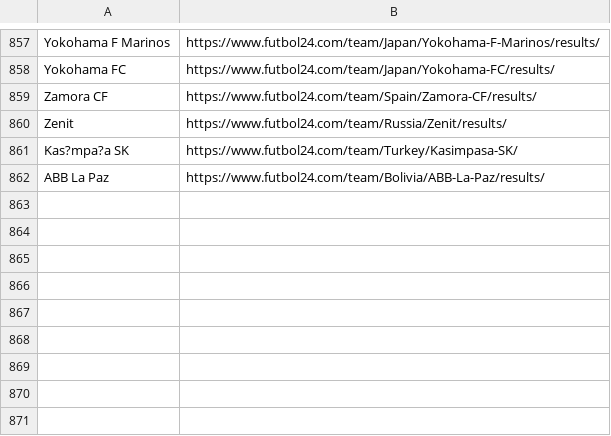
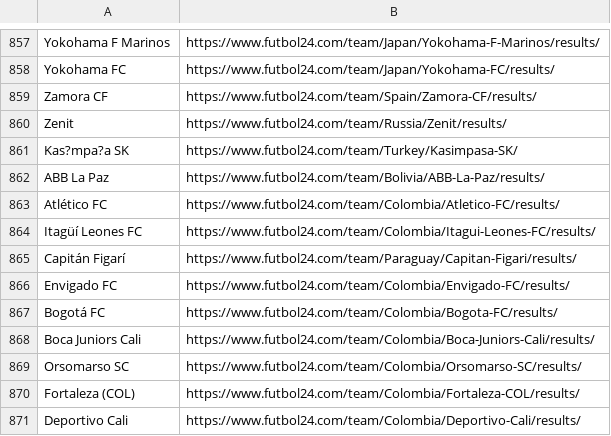
Before and after one commit to raulmpimentel/test, a CSV file: links_times.csv, drawn as a sheet; only a part is shown, gaps mark what is left out; the diff names each change by its address in the sheet, - before the commit and + after, or states it on an @@ line.

Commit message:
Update links_times.csv

```diff
--- a/links_times.csv
+++ b/links_times.csv
+row 863: Atlético FC | https://www.futbol24.com/team/Colombia/Atletico-FC/results/
+row 864: Itagüí Leones FC | https://www.futbol24.com/team/Colombia/Itagui-Leones-FC/results/
+row 865: Capitán Figarí | https://www.futbol24.com/team/Paraguay/Capitan-Figari/results/
+row 866: Envigado FC | https://www.futbol24.com/team/Colombia/Envigado-FC/results/
+row 867: Bogotá FC | https://www.futbol24.com/team/Colombia/Bogota-FC/results/
+row 868: Boca Juniors Cali | https://www.futbol24.com/team/Colombia/Boca-Juniors-Cali/results/
+row 869: Orsomarso SC | https://www.futbol24.com/team/Colombia/Orsomarso-SC/results/
+row 870: Fortaleza (COL) | https://www.futbol24.com/team/Colombia/Fortaleza-COL/results/
+row 871: Deportivo Cali | https://www.futbol24.com/team/Colombia/Deportivo-Cali/results/
```
